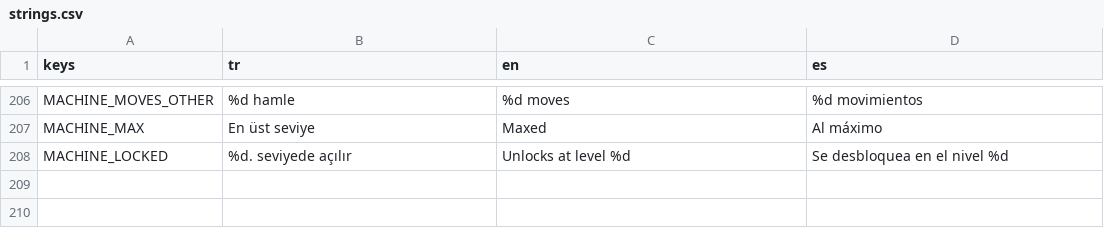
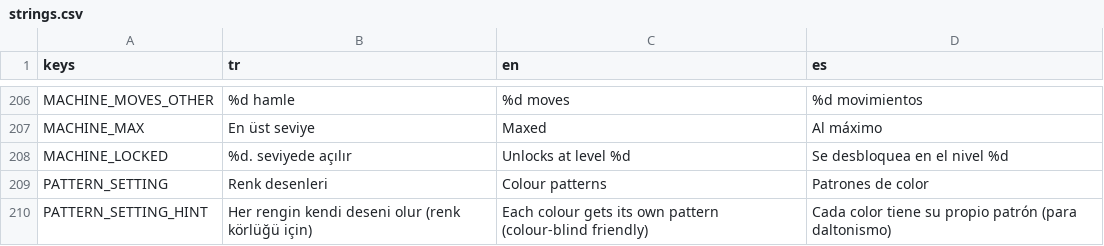
Before and after one commit to alperAygor/godot-games, a CSV file: CamasirIpi/data/i18n/strings.csv, drawn as a sheet; only a part is shown, gaps mark what is left out.

Commit message:
Çamaşır İpi: renk körlüğü desenleri (çamaşır, sepet, kuyruk noktaları), varsayılan açık

```diff
--- a/CamasirIpi/data/i18n/strings.csv
+++ b/CamasirIpi/data/i18n/strings.csv
@@ -208 +208,3 @@ MACHINE_MAX,En üst seviye,Maxed,Al máximo
 MACHINE_LOCKED,%d. seviyede açılır,Unlocks at level %d,Se desbloquea en el nivel %d
+PATTERN_SETTING,Renk desenleri,Colour patterns,Patrones de color
+PATTERN_SETTING_HINT,Her rengin kendi deseni olur (renk körlüğü için),Each colour gets its own pattern (colour-blind friendly),Cada color tiene su propio patrón (para daltonismo)
```
Also changed, not shown: 15 other files.
